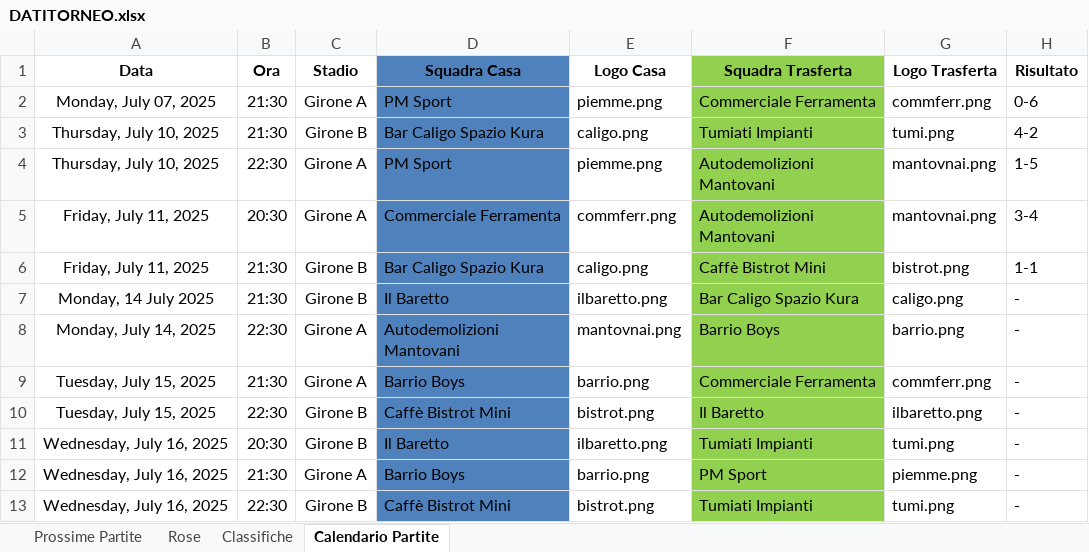
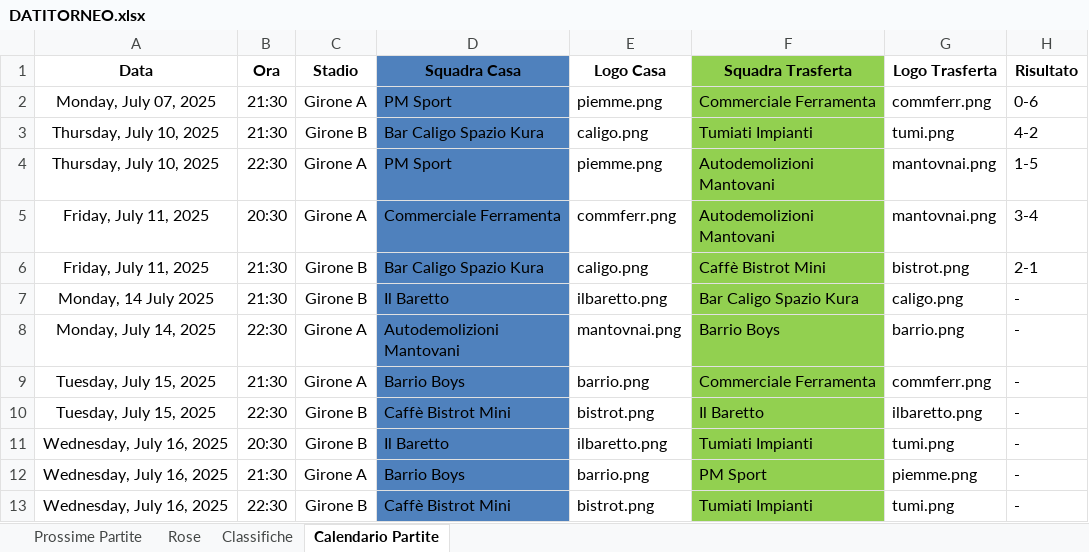
Before and after one commit to robertolibanora/FutRivals, an Excel workbook: DATITORNEO.xlsx, sheet Calendario Partite, drawn as a sheet; values as stored, in another font and other column widths than the file's, no borders; the diff names each change by its address in the sheet, - before the commit and + after, or states it on an @@ line.

Commit message:
F10

```diff
--- a/DATITORNEO.xlsx (sheet Calendario Partite)
+++ b/DATITORNEO.xlsx (sheet Calendario Partite)
-H6 (Risultato): 1-1
+H6 (Risultato): 2-1
```
Also changed, not shown: sheet Rose.
